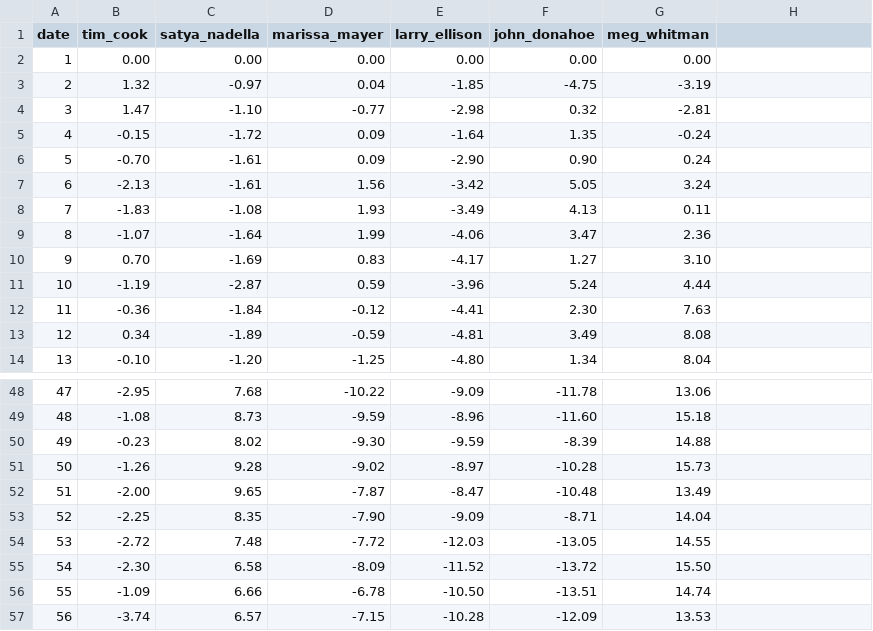
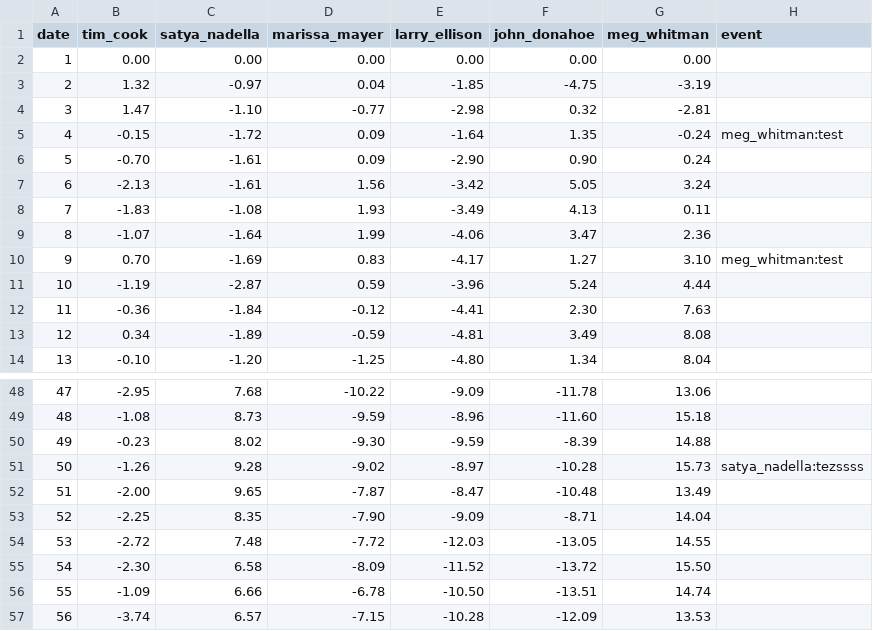
Before and after one commit to aruneral01/manager-impact, a CSV file: assets/data/ceo.csv, drawn as a sheet; only a part is shown, gaps mark what is left out.

```diff
--- a/assets/data/ceo.csv
+++ b/assets/data/ceo.csv
@@ -1,2 +1,2 @@
-date	tim_cook	satya_nadella	marissa_mayer	larry_ellison	john_donahoe	meg_whitman
+date	tim_cook	satya_nadella	marissa_mayer	larry_ellison	john_donahoe	meg_whitman	event
 1	0.00	0.00	0.00	0.00	0.00	0.00
@@ -4,3 +4,3 @@ date	tim_cook	satya_nadella	marissa_mayer	larry_ellison	john_donahoe	meg_whitman
 3	1.47	-1.10	-0.77	-2.98	0.32	-2.81
-4	-0.15	-1.72	0.09	-1.64	1.35	-0.24
+4	-0.15	-1.72	0.09	-1.64	1.35	-0.24	meg_whitman:test
 5	-0.70	-1.61	0.09	-2.90	0.90	0.24
@@ -9,3 +9,3 @@ date	tim_cook	satya_nadella	marissa_mayer	larry_ellison	john_donahoe	meg_whitman
 8	-1.07	-1.64	1.99	-4.06	3.47	2.36
-9	0.70	-1.69	0.83	-4.17	1.27	3.10
+9	0.70	-1.69	0.83	-4.17	1.27	3.10	meg_whitman:test
 10	-1.19	-2.87	0.59	-3.96	5.24	4.44
@@ -50,3 +50,3 @@ date	tim_cook	satya_nadella	marissa_mayer	larry_ellison	john_donahoe	meg_whitman
 49	-0.23	8.02	-9.30	-9.59	-8.39	14.88
-50	-1.26	9.28	-9.02	-8.97	-10.28	15.73
+50	-1.26	9.28	-9.02	-8.97	-10.28	15.73	satya_nadella:tezssss
 51	-2.00	9.65	-7.87	-8.47	-10.48	13.49
```
Also changed, not shown: 1 other file.
